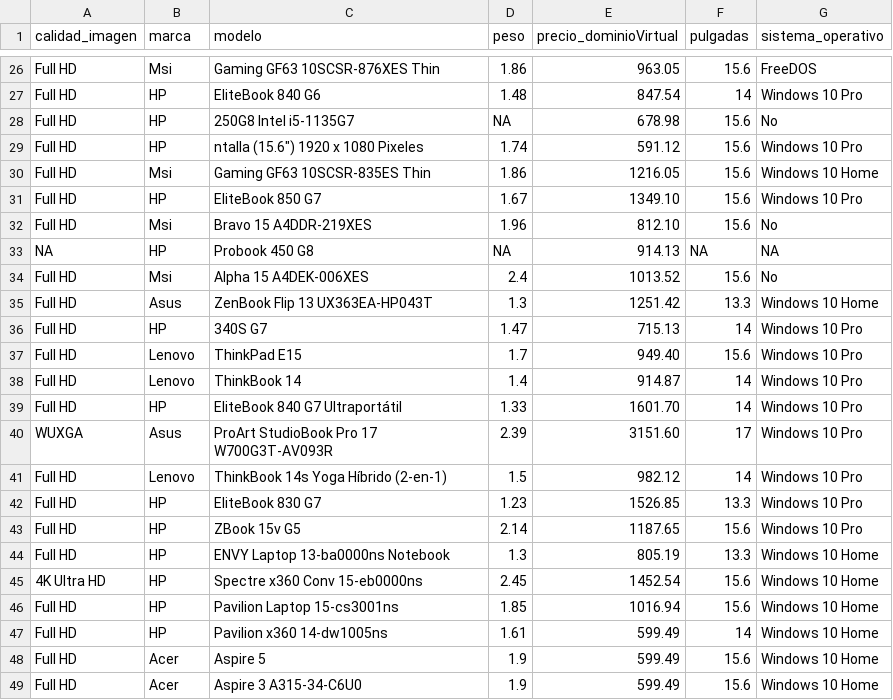
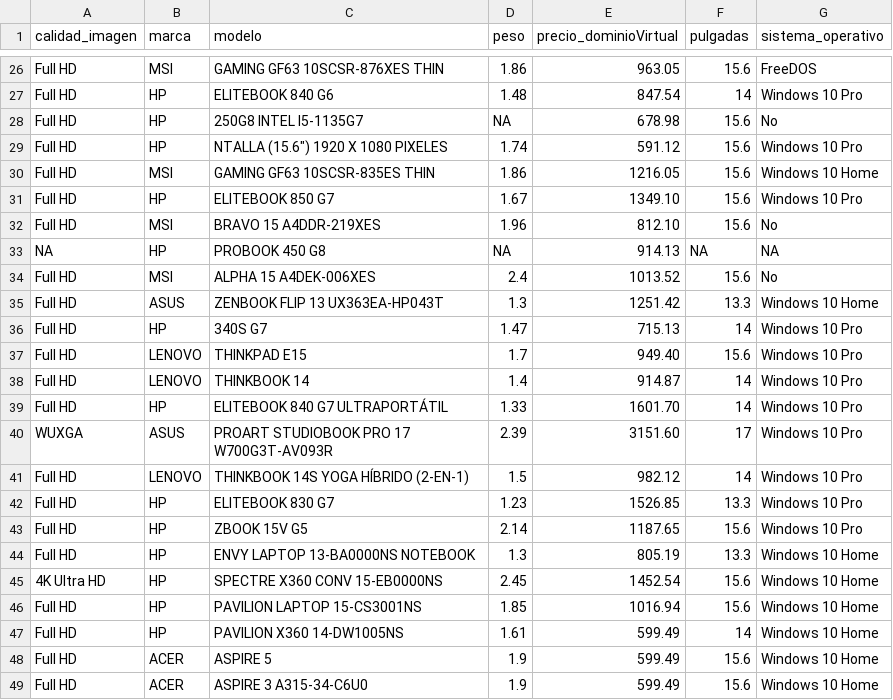
Before and after one commit to vblanesUOC/PRA1-Web-Scraping, a CSV file: csv/dominioVirtual/portatilesDominioVirtual.csv, drawn as a sheet; only a part is shown, gaps mark what is left out; the diff covers the shown part only; the diff names each change by its address in the sheet, - before the commit and + after, or states it on an @@ line.

```diff
--- a/csv/dominioVirtual/portatilesDominioVirtual.csv
+++ b/csv/dominioVirtual/portatilesDominioVirtual.csv
-B26 (marca): Msi
+B26 (marca): MSI
-C26 (modelo): Gaming GF63 10SCSR-876XES Thin
+C26 (modelo): GAMING GF63 10SCSR-876XES THIN
-C27 (modelo): EliteBook 840 G6
+C27 (modelo): ELITEBOOK 840 G6
-C28 (modelo): 250G8 Intel i5-1135G7
+C28 (modelo): 250G8 INTEL I5-1135G7
-C29 (modelo): ntalla (15.6") 1920 x 1080 Pixeles
+C29 (modelo): NTALLA (15.6") 1920 X 1080 PIXELES
-B30 (marca): Msi
+B30 (marca): MSI
-C30 (modelo): Gaming GF63 10SCSR-835ES Thin
+C30 (modelo): GAMING GF63 10SCSR-835ES THIN
-C31 (modelo): EliteBook 850 G7
+C31 (modelo): ELITEBOOK 850 G7
-B32 (marca): Msi
+B32 (marca): MSI
-C32 (modelo): Bravo 15 A4DDR-219XES
+C32 (modelo): BRAVO 15 A4DDR-219XES
-C33 (modelo): Probook 450 G8
+C33 (modelo): PROBOOK 450 G8
-B34 (marca): Msi
+B34 (marca): MSI
-C34 (modelo): Alpha 15 A4DEK-006XES
+C34 (modelo): ALPHA 15 A4DEK-006XES
-B35 (marca): Asus
+B35 (marca): ASUS
-C35 (modelo): ZenBook Flip 13 UX363EA-HP043T
+C35 (modelo): ZENBOOK FLIP 13 UX363EA-HP043T
-B37:B38 (marca): Lenovo
+B37:B38 (marca): LENOVO
-C37 (modelo): ThinkPad E15
+C37 (modelo): THINKPAD E15
-C38 (modelo): ThinkBook 14
+C38 (modelo): THINKBOOK 14
-C39 (modelo): EliteBook 840 G7 Ultraportátil
+C39 (modelo): ELITEBOOK 840 G7 ULTRAPORTÁTIL
-B40 (marca): Asus
+B40 (marca): ASUS
-C40 (modelo): ProArt StudioBook Pro 17 W700G3T-AV093R
+C40 (modelo): PROART STUDIOBOOK PRO 17 W700G3T-AV093R
-B41 (marca): Lenovo
+B41 (marca): LENOVO
-C41 (modelo): ThinkBook 14s Yoga Híbrido (2-en-1)
+C41 (modelo): THINKBOOK 14S YOGA HÍBRIDO (2-EN-1)
-C42 (modelo): EliteBook 830 G7
+C42 (modelo): ELITEBOOK 830 G7
-C43 (modelo): ZBook 15v G5
+C43 (modelo): ZBOOK 15V G5
-C44 (modelo): ENVY Laptop 13-ba0000ns Notebook
+C44 (modelo): ENVY LAPTOP 13-BA0000NS NOTEBOOK
-C45 (modelo): Spectre x360 Conv 15-eb0000ns
+C45 (modelo): SPECTRE X360 CONV 15-EB0000NS
-C46 (modelo): Pavilion Laptop 15-cs3001ns
+C46 (modelo): PAVILION LAPTOP 15-CS3001NS
-C47 (modelo): Pavilion x360 14-dw1005ns
+C47 (modelo): PAVILION X360 14-DW1005NS
-B48:B49 (marca): Acer
+B48:B49 (marca): ACER
-C48 (modelo): Aspire 5
+C48 (modelo): ASPIRE 5
-C49 (modelo): Aspire 3 A315-34-C6U0
+C49 (modelo): ASPIRE 3 A315-34-C6U0
```
Also changed, not shown: 82 edited cells elsewhere in this file, csv/dominioVirtual/monitoresDominioVirtual.csv, csv/dominioVirtual/tabletsDominioVirtual.csv, 1 other file.
